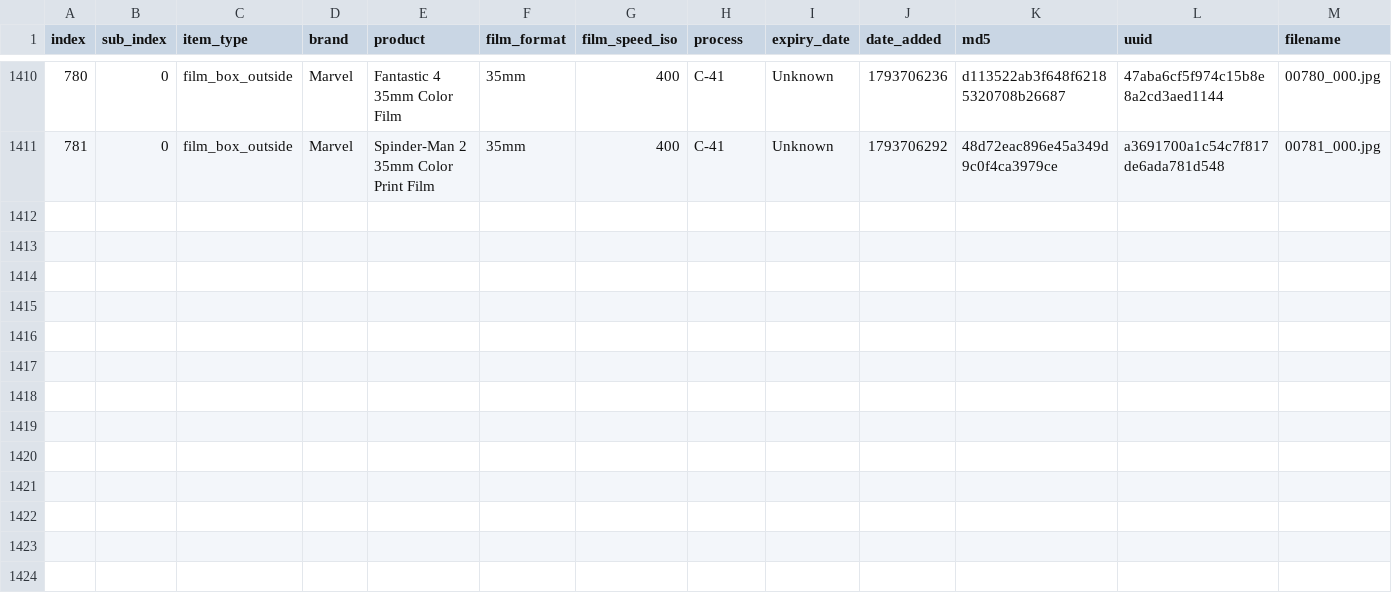
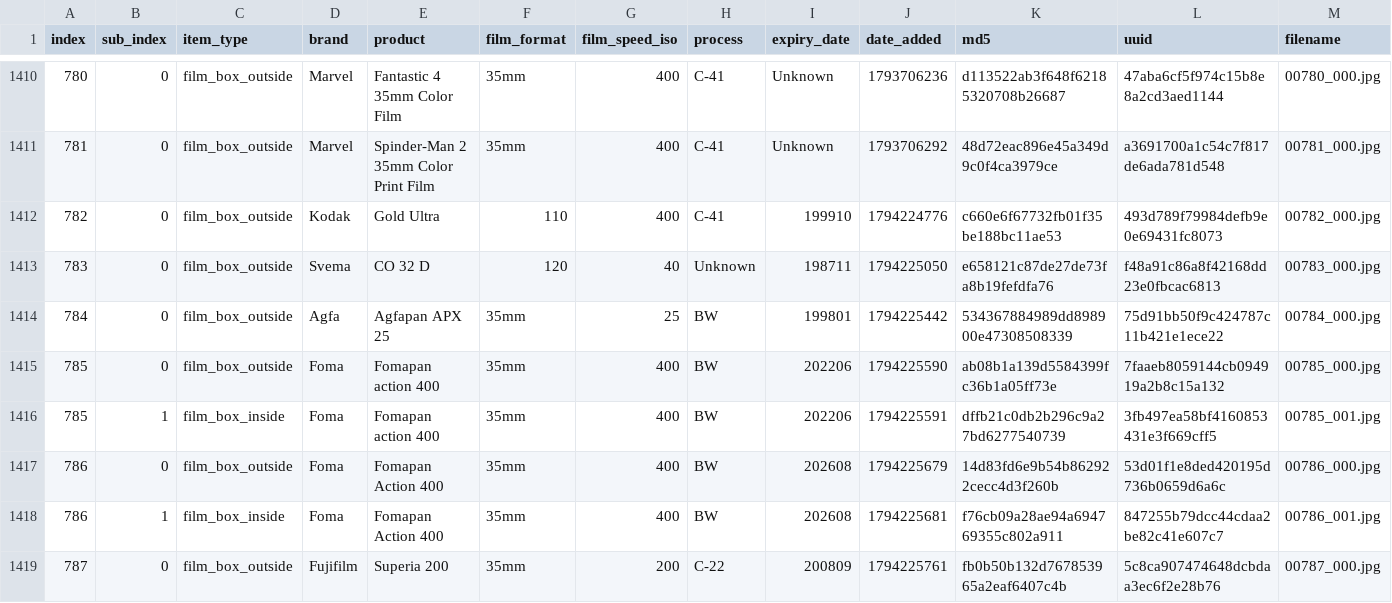
Before and after one commit to dekuNukem/Film-Packaging, a CSV file: film_packaging/database.csv, drawn as a sheet; only a part is shown, gaps mark what is left out; rows hold the shown columns only; the diff names each change by its address in the sheet, - before the commit and + after, or states it on an @@ line.

```diff
--- a/film_packaging/database.csv
+++ b/film_packaging/database.csv
+row 1412: 782 | 0 | film_box_outside | Kodak | Gold Ultra | 110 | 400 | C-41 | 199910 | 1794224776 | c660e6f67732fb01f35be188bc11ae53 | 493d789f79984defb9e0e69431fc8073 | 00782_000.jpg
+row 1413: 783 | 0 | film_box_outside | Svema | CO 32 D | 120 | 40 | Unknown | 198711 | 1794225050 | e658121c87de27de73fa8b19fefdfa76 | f48a91c86a8f42168dd23e0fbcac6813 | 00783_000.jpg
+row 1414: 784 | 0 | film_box_outside | Agfa | Agfapan APX 25 | 35mm | 25 | BW | 199801 | 1794225442 | 534367884989dd898900e47308508339 | 75d91bb50f9c424787c11b421e1ece22 | 00784_000.jpg
+row 1415: 785 | 0 | film_box_outside | Foma | Fomapan action 400 | 35mm | 400 | BW | 202206 | 1794225590 | ab08b1a139d5584399fc36b1a05ff73e | 7faaeb8059144cb094919a2b8c15a132 | 00785_000.jpg
+row 1416: 785 | 1 | film_box_inside | Foma | Fomapan action 400 | 35mm | 400 | BW | 202206 | 1794225591 | dffb21c0db2b296c9a27bd6277540739 | 3fb497ea58bf4160853431e3f669cff5 | 00785_001.jpg
+row 1417: 786 | 0 | film_box_outside | Foma | Fomapan Action 400 | 35mm | 400 | BW | 202608 | 1794225679 | 14d83fd6e9b54b862922cecc4d3f260b | 53d01f1e8ded420195d736b0659d6a6c | 00786_000.jpg
+row 1418: 786 | 1 | film_box_inside | Foma | Fomapan Action 400 | 35mm | 400 | BW | 202608 | 1794225681 | f76cb09a28ae94a694769355c802a911 | 847255b79dcc44cdaa2be82c41e607c7 | 00786_001.jpg
+row 1419: 787 | 0 | film_box_outside | Fujifilm | Superia 200 | 35mm | 200 | C-22 | 200809 | 1794225761 | fb0b50b132d767853965a2eaf6407c4b | 5c8ca907474648dcbdaa3ec6f2e28b76 | 00787_000.jpg
```
Also changed, not shown: 23 other files.
